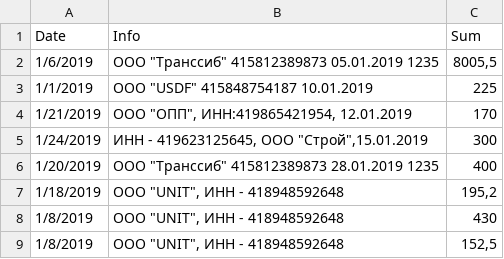
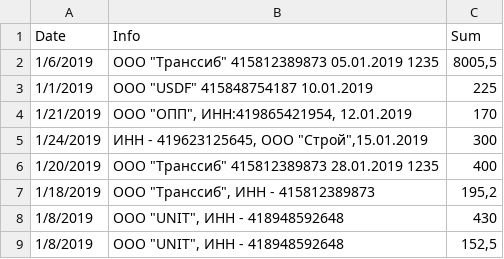
Before and after one commit to shvetsovdmitry/backend, a CSV file: payments2.csv, drawn as a sheet.

```diff
--- a/payments2.csv
+++ b/payments2.csv
@@ -7,4 +7,4 @@ Date,Info,Sum
 1/20/2019,"ООО ""Транссиб"" 415812389873 28.01.2019 1235",400
-1/18/2019,"ООО ""UNIT"", ИНН - 418948592648
-","195,2"
+1/18/2019,"ООО ""Транссиб"", ИНН - 415812389873
+","195,2"
 1/8/2019,"ООО ""UNIT"", ИНН - 418948592648
```
Also changed, not shown: 2 other files.
